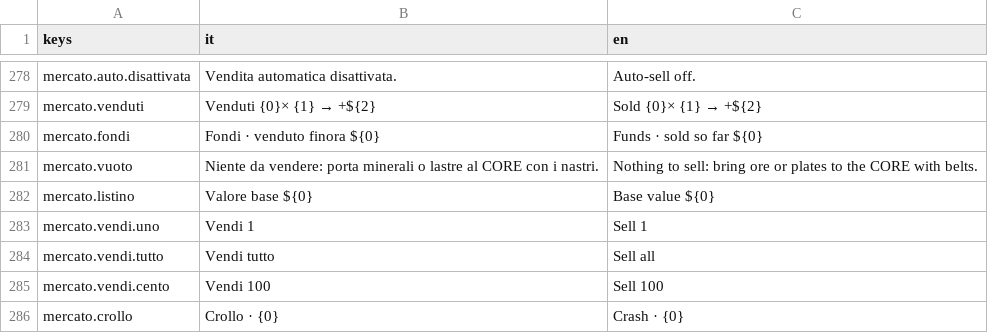
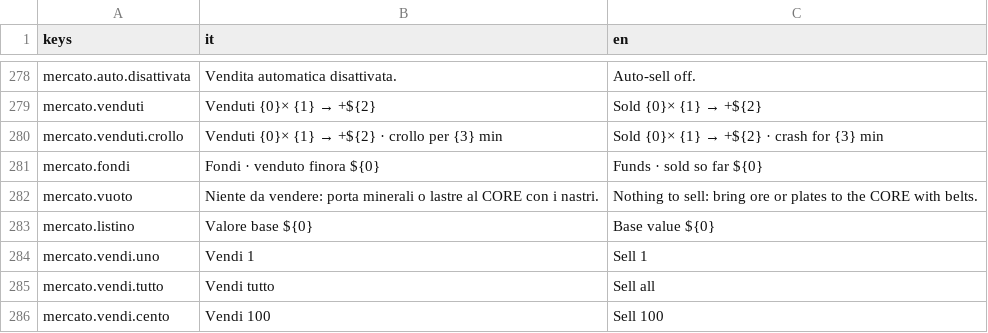
Before and after one commit to Juan0177/tIndustry, a CSV file: godot/lingue/testi.csv, drawn as a sheet; only a part is shown, gaps mark what is left out; the shorter side is filled out with more unchanged rows; the diff names each change by its address in the sheet, - before the commit and + after, or states it on an @@ line.

```diff
--- a/godot/lingue/testi.csv
+++ b/godot/lingue/testi.csv
+row 280: mercato.venduti.crollo | Venduti {0}× {1} → +${2} · crollo per {3} min | Sold {0}× {1} → +${2} · crash for {3} min
```
Also changed, not shown: 23 other files.
